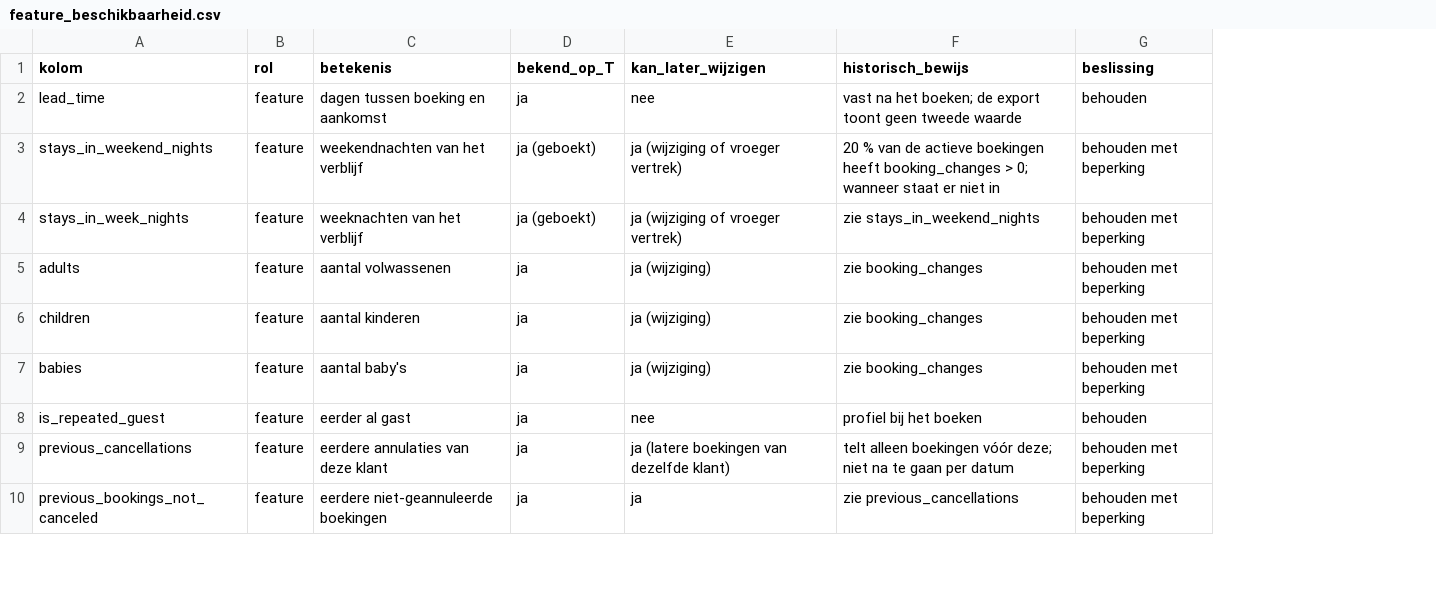
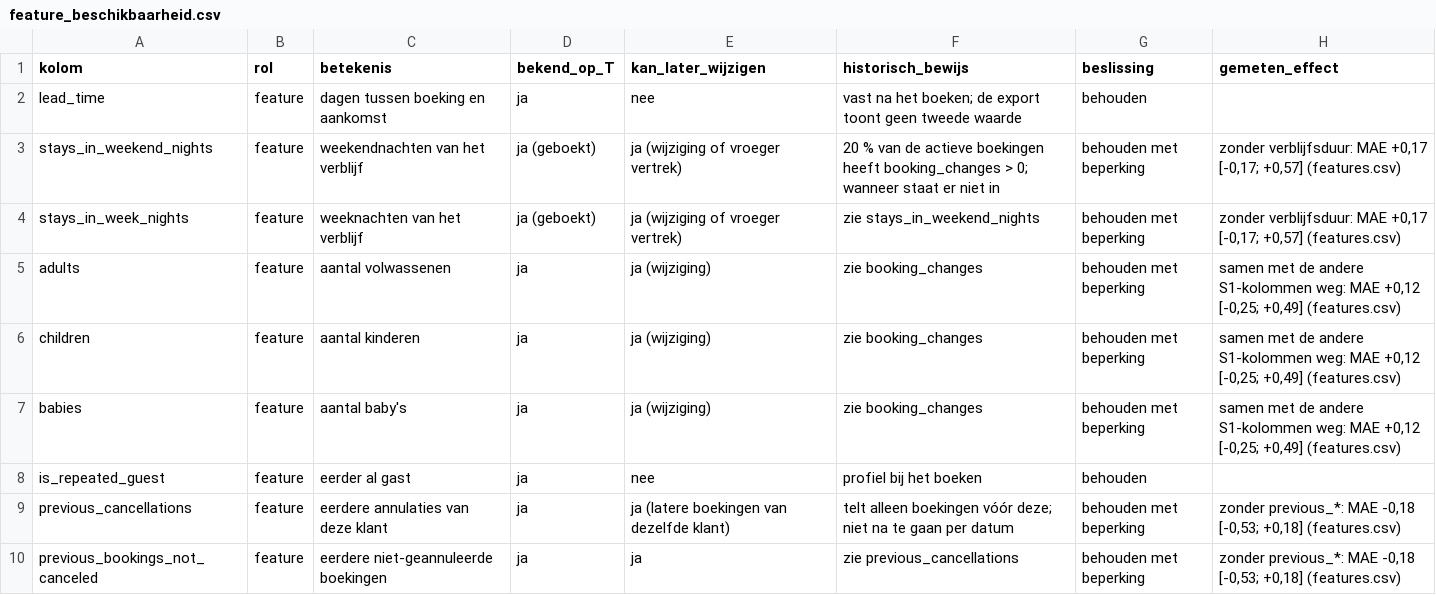
Before and after one commit to KynanM/cloud-for-ai-project, a CSV file: docs/feature_beschikbaarheid.csv, drawn as a sheet; only a part is shown; the diff names each change by its address in the sheet, - before the commit and + after, or states it on an @@ line.

```diff
--- a/docs/feature_beschikbaarheid.csv
+++ b/docs/feature_beschikbaarheid.csv
+column H (gemeten_effect), rows 3-10: zonder verblijfsduur: MAE +0,17 [-0,17; +0,57] (features.csv) | zonder verblijfsduur: MAE +0,17 [-0,17; +0,57] (features.csv) | samen met de andere S1-kolommen weg: MAE +0,12 [-0,25; +0,49] (features.csv) | samen met de andere S1-kolommen weg: MAE +0,12 [-0,25; +0,49] (features.csv) | samen met de andere S1-kolommen weg: MAE +0,12 [-0,25; +0,49] (features.csv) |  | zonder previous_*: MAE -0,18 [-0,53; +0,18] (features.csv) | zonder previous_*: MAE -0,18 [-0,53; +0,18] (features.csv)
```
Also changed, not shown: docs/bewijsregister.csv, 7 other files.
